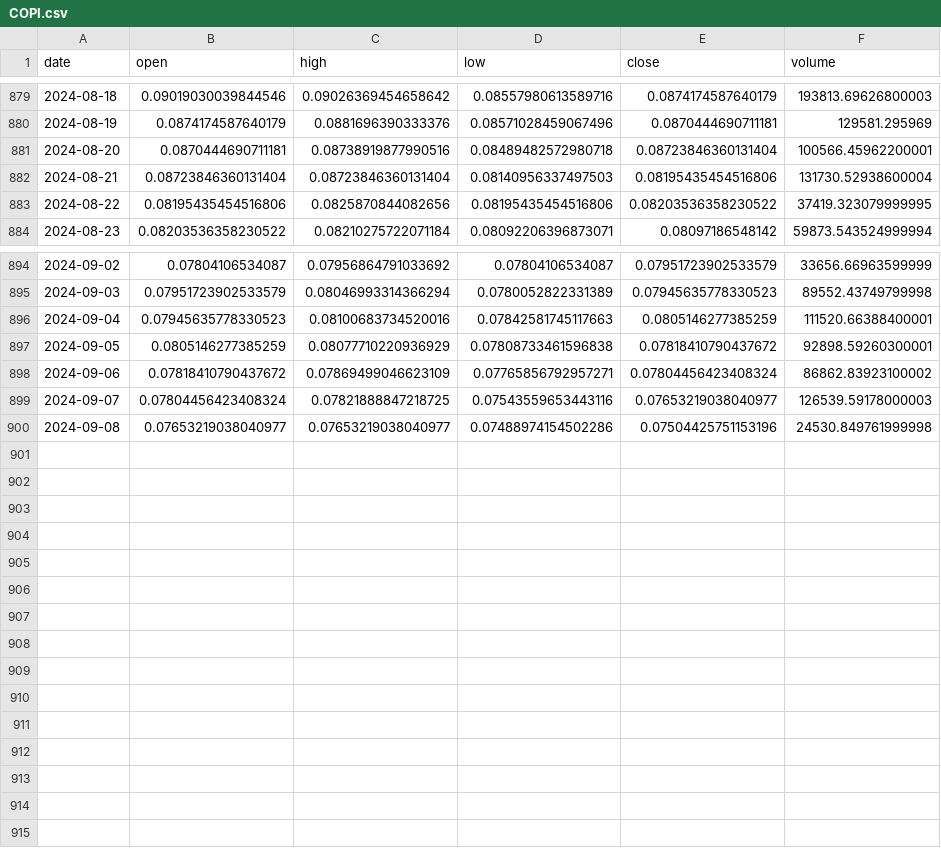
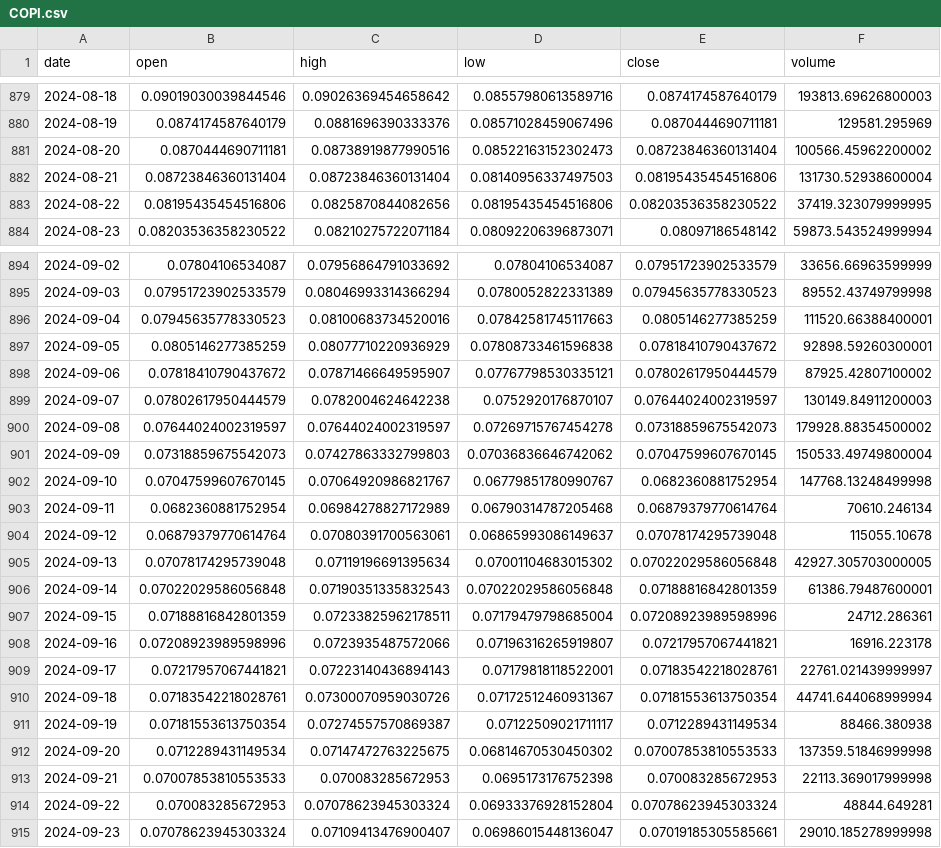
Before and after one commit to Sapient-Predictive-Analytics/dataportal, a CSV file: tokens/COPI.csv, drawn as a sheet; only a part is shown, gaps mark what is left out; the diff covers the shown part only.

```diff
--- a/tokens/COPI.csv
+++ b/tokens/COPI.csv
@@ -880,3 +880,3 @@ date,open,high,low,close,volume
 2024-08-19,0.0874174587640179,0.0881696390333376,0.08571028459067496,0.0870444690711181,129581.295969
-2024-08-20,0.0870444690711181,0.08738919877990516,0.08489482572980718,0.08723846360131404,100566.45962200001
+2024-08-20,0.0870444690711181,0.08738919877990516,0.08522163152302473,0.08723846360131404,100566.45962200002
 2024-08-21,0.08723846360131404,0.08723846360131404,0.08140956337497503,0.08195435454516806,131730.52938600004
@@ -897,4 +897,19 @@ date,open,high,low,close,volume
 2024-09-05,0.0805146277385259,0.08077710220936929,0.07808733461596838,0.07818410790437672,92898.59260300001
-2024-09-06,0.07818410790437672,0.07869499046623109,0.07765856792957271,0.07804456423408324,86862.83923100002
-2024-09-07,0.07804456423408324,0.07821888847218725,0.07543559653443116,0.07653219038040977,126539.59178000003
-2024-09-08,0.07653219038040977,0.07653219038040977,0.07488974154502286,0.07504425751153196,24530.849761999998
+2024-09-06,0.07818410790437672,0.07871466649595907,0.07767798530335121,0.07802617950444579,87925.42807100002
+2024-09-07,0.07802617950444579,0.0782004624642238,0.0752920176870107,0.07644024002319597,130149.84911200003
+2024-09-08,0.07644024002319597,0.07644024002319597,0.07269715767454278,0.07318859675542073,179928.88354500002
+2024-09-09,0.07318859675542073,0.07427863332799803,0.07036836646742062,0.07047599607670145,150533.49749800004
+2024-09-10,0.07047599607670145,0.07064920986821767,0.06779851780990767,0.0682360881752954,147768.13248499998
+2024-09-11,0.0682360881752954,0.06984278827172989,0.06790314787205468,0.06879379770614764,70610.246134
+2024-09-12,0.06879379770614764,0.07080391700563061,0.06865993086149637,0.07078174295739048,115055.10678
+2024-09-13,0.07078174295739048,0.07119196691395634,0.07001104683015302,0.07022029586056848,42927.305703000005
+2024-09-14,0.07022029586056848,0.07190351335832543,0.07022029586056848,0.07188816842801359,61386.79487600001
+2024-09-15,0.07188816842801359,0.07233825962178511,0.07179479798685004,0.07208923989598996,24712.286361
+2024-09-16,0.07208923989598996,0.0723935487572066,0.07196316265919807,0.07217957067441821,16916.223178
+2024-09-17,0.07217957067441821,0.07223140436894143,0.07179818118522001,0.07183542218028761,22761.021439999997
+2024-09-18,0.07183542218028761,0.07300070959030726,0.07172512460931367,0.07181553613750354,44741.644068999994
+2024-09-19,0.07181553613750354,0.07274557570869387,0.07122509021711117,0.0712289431149534,88466.380938
+2024-09-20,0.0712289431149534,0.07147472763225675,0.06814670530450302,0.07007853810553533,137359.51846999998
+2024-09-21,0.07007853810553533,0.070083285672953,0.0695173176752398,0.070083285672953,22113.369017999998
+2024-09-22,0.070083285672953,0.07078623945303324,0.06933376928152804,0.07078623945303324,48844.649281
+2024-09-23,0.07078623945303324,0.07109413476900407,0.06986015448136047,0.07019185305585661,29010.185278999998
```
Also changed, not shown: 8 edited cells elsewhere in this file, tokens/AGIX.csv, tokens/BOOK.csv, 4 other files.
